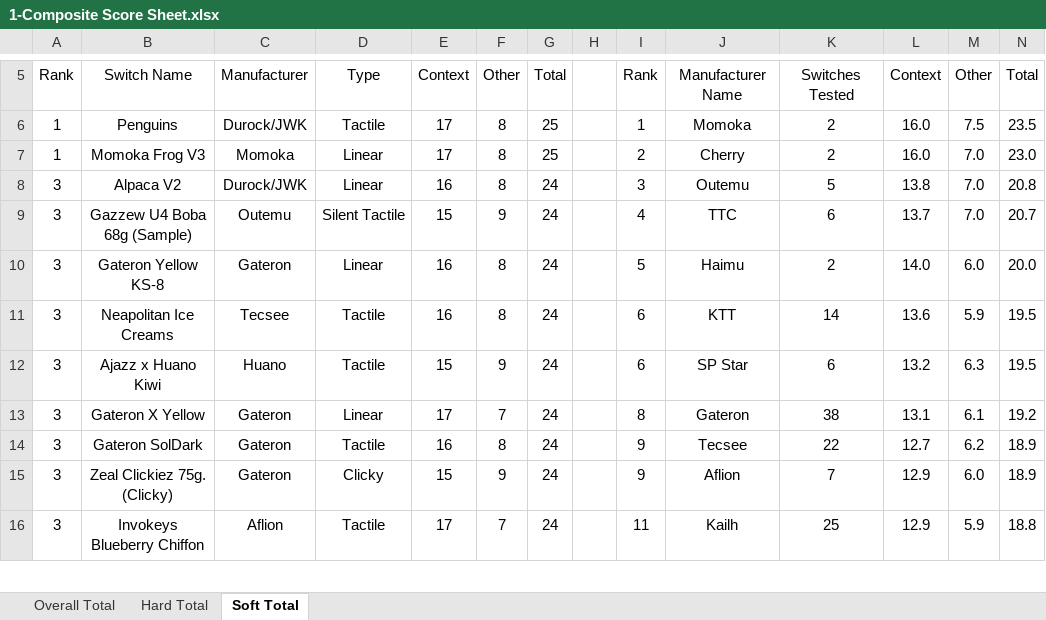
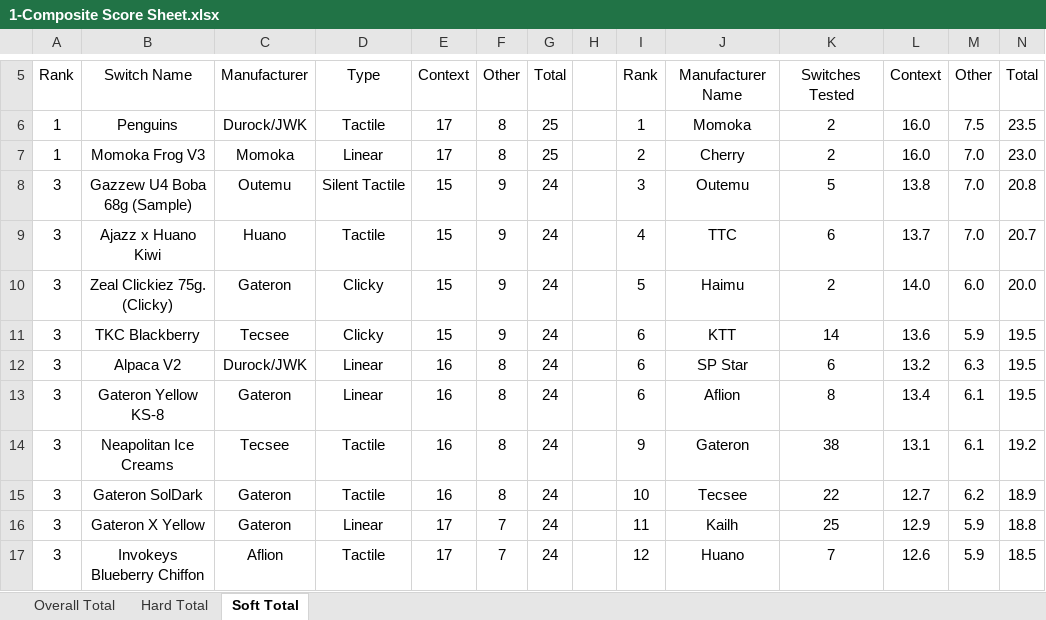
Before and after one commit to ThereminGoat/switch-scores, an Excel workbook: 1-Composite Score Sheet.xlsx, sheet Soft Total, drawn as a sheet; only a part is shown, gaps mark what is left out; values as stored, in another font and other column widths than the file's, no borders; charts and pictures not drawn; removed rows and columns are numbered as before the commit, all else as after; the diff covers the shown part only; the diff names each change by its address in the sheet, - before the commit and + after, or states it on an @@ line.

```diff
--- a/1-Composite Score Sheet.xlsx (sheet Soft Total)
+++ b/1-Composite Score Sheet.xlsx (sheet Soft Total)
-row 8: 3 | Alpaca V2 | Durock/JWK | Linear | 16 | 8 | 24 |  | 3 | Outemu | 5 | 13.8 | 7.0 | 20.8
-I8: 4
+I8: 3
-J8: TTC
+J8: Outemu
-K8: 6
+K8: 5
-L8: 13.7
+L8: 13.8
-N8: 20.7
+N8: 20.8
+row 9: 3 | Ajazz x Huano Kiwi | Huano | Tactile | 15 | 9 | 24 |  | 4 | TTC | 6 | 13.7 | 7.0 | 20.7
+row 10: 3 | Zeal Clickiez 75g. (Clicky) | Gateron | Clicky | 15 | 9 | 24 |  | 5 | Haimu | 2 | 14.0 | 6.0 | 20.0
+row 11: 3 | TKC Blackberry | Tecsee | Clicky | 15 | 9 | 24 |  | 6 | KTT | 14 | 13.6 | 5.9 | 19.5
+row 12: 3 | Alpaca V2 | Durock/JWK | Linear | 16 | 8 | 24 |  | 6 | SP Star | 6 | 13.2 | 6.3 | 19.5
-I13: 5
+I13: 6
-J13: Haimu
+J13: Aflion
-K13: 2
+K13: 8
-L13: 14.0
+L13: 13.4
-M13: 6.0
+M13: 6.1
-N13: 20.0
+N13: 19.5
-I14: 6
+I14: 9
-J14: KTT
+J14: Gateron
-K14: 14
+K14: 38
-L14: 13.6
+L14: 13.1
-M14: 5.9
+M14: 6.1
-N14: 19.5
+N14: 19.2
-row 12: 3 | Ajazz x Huano Kiwi | Huano | Tactile | 15 | 9 | 24 |  | 6 | SP Star | 6 | 13.2 | 6.3 | 19.5
-row 13: 3 | Gateron X Yellow | Gateron | Linear | 17 | 7 | 24 |  | 8 | Gateron | 38 | 13.1 | 6.1 | 19.2
-I15: 9
+I15: 10
-row 15: 3 | Zeal Clickiez 75g. (Clicky) | Gateron | Clicky | 15 | 9 | 24 |  | 9 | Aflion | 7 | 12.9 | 6.0 | 18.9
+row 16: 3 | Gateron X Yellow | Gateron | Linear | 17 | 7 | 24 |  | 11 | Kailh | 25 | 12.9 | 5.9 | 18.8
-I17: 11
+I17: 12
-J17: Kailh
+J17: Huano
-K17: 25
+K17: 7
-L17: 12.9
+L17: 12.6
-N17: 18.8
+N17: 18.5
```
Also changed, not shown: 66 added rows, 65 removed rows, 230 edited cells and merged cells elsewhere in this sheet, sheet Overall Total, sheet Hard Total, formulas that keep their value, 4 other files.
